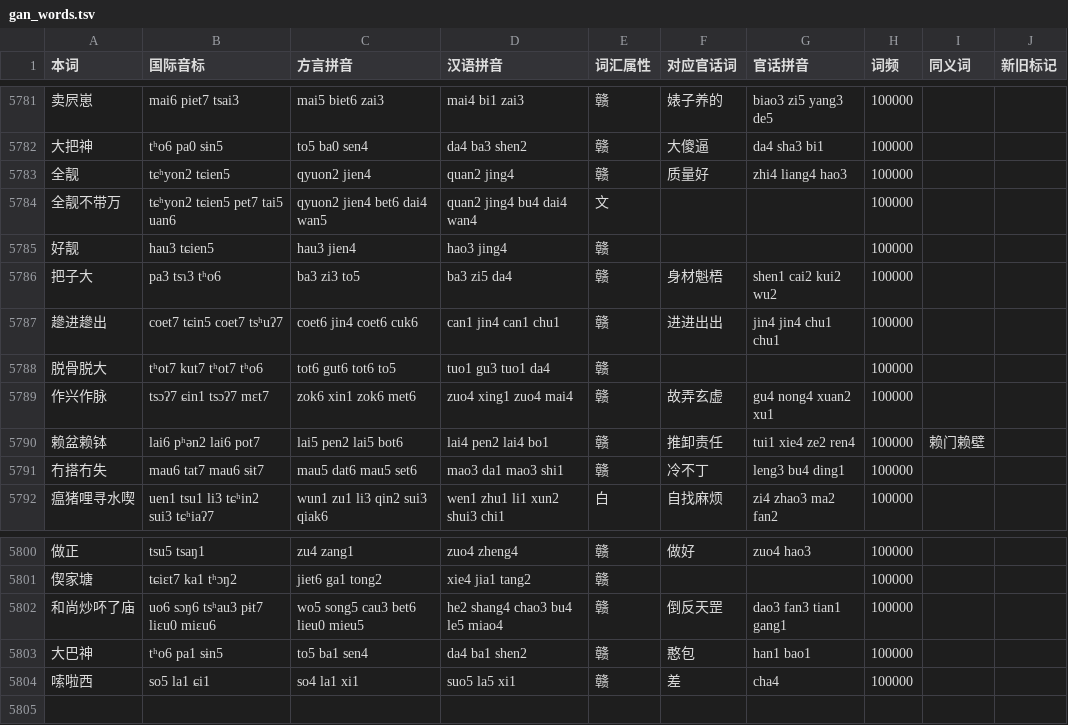
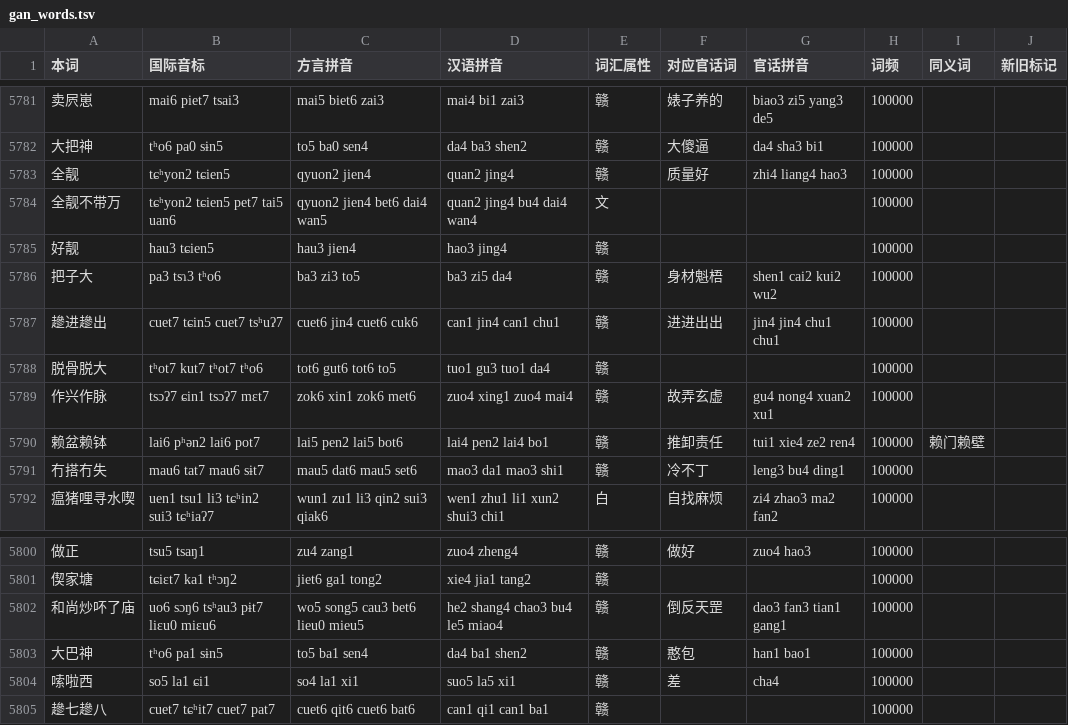
Before and after one commit to Doohaey/GonnyuGeneralIME, a TSV file: resources/regions/lancong/dictionaries/gan_words.tsv, drawn as a sheet; only a part is shown, gaps mark what is left out.

Commit message:
fix(dictionary): update Lancong entries

```diff
--- a/resources/regions/lancong/dictionaries/gan_words.tsv
+++ b/resources/regions/lancong/dictionaries/gan_words.tsv
@@ -5786,3 +5786,3 @@
 把子大	pa3 tsɿ3 tʰo6	ba3 zi3 to5	ba3 zi5 da4	赣	身材魁梧	shen1 cai2 kui2 wu2	100000		
-䟃进䟃出	coet7 tɕin5 coet7 tsʰuʔ7	coet6 jin4 coet6 cuk6	can1 jin4 can1 chu1	赣	进进出出	jin4 jin4 chu1 chu1	100000		
+䟃进䟃出	cuet7 tɕin5 cuet7 tsʰuʔ7	cuet6 jin4 cuet6 cuk6	can1 jin4 can1 chu1	赣	进进出出	jin4 jin4 chu1 chu1	100000		
 脱骨脱大	tʰot7 kut7 tʰot7 tʰo6	tot6 gut6 tot6 to5	tuo1 gu3 tuo1 da4	赣			100000		
@@ -5804 +5804,2 @@
 嗦啦西	so5 la1 ɕi1	so4 la1 xi1	suo5 la5 xi1	赣	差	cha4	100000		
+䟃七䟃八	cuet7 tɕʰit7 cuet7 pat7	cuet6 qit6 cuet6 bat6	can1 qi1 can1 ba1	赣			100000		
```
Also changed, not shown: resources/regions/lancong/dictionaries/gan_chars.tsv.
